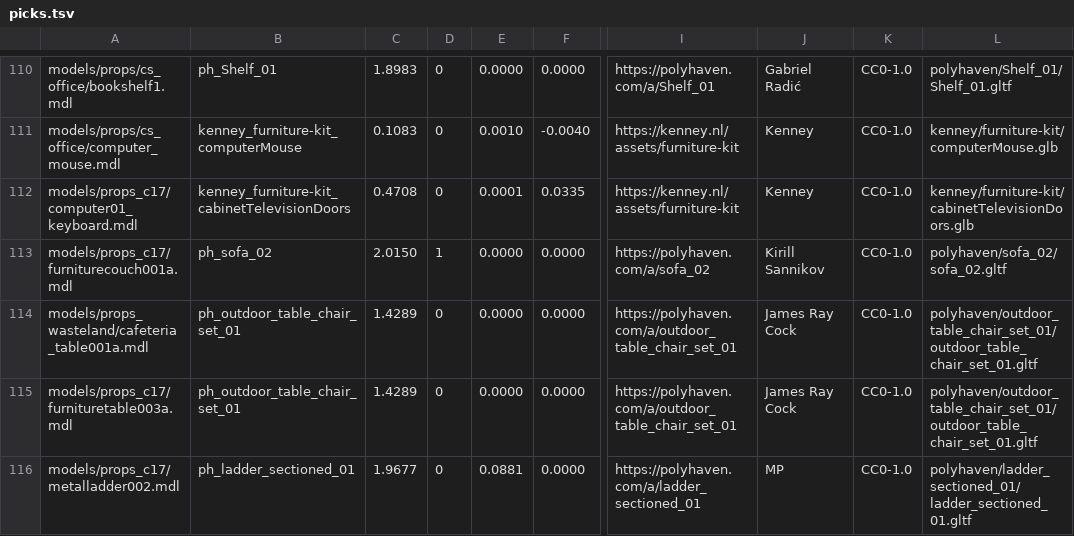
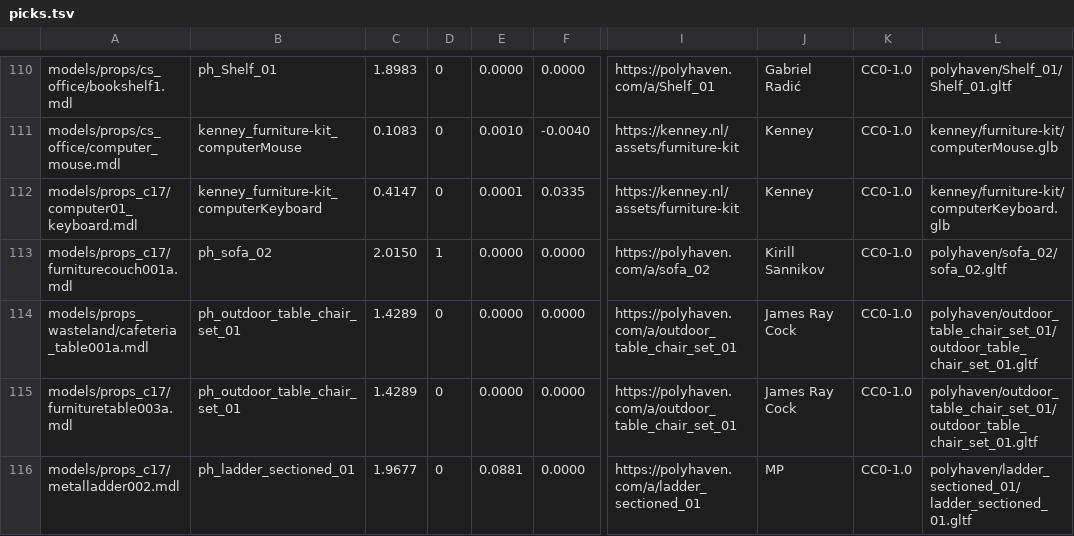
Before and after one commit to modcommunity/dot-map, a TSV file: tools/bsp/rules/models/picks.tsv, drawn as a sheet; only a part is shown, gaps mark what is left out; the diff covers the shown part only; the diff names each change by its address in the sheet, - before the commit and + after, or states it on an @@ line.

```diff
--- a/tools/bsp/rules/models/picks.tsv
+++ b/tools/bsp/rules/models/picks.tsv
-B112: kenney_furniture-kit_cabinetTelevisionDoors
+B112: kenney_furniture-kit_computerKeyboard
-C112: 0.4708
+C112: 0.4147
-L112: kenney/furniture-kit/cabinetTelevisionDoors.glb
+L112: kenney/furniture-kit/computerKeyboard.glb
```
Also changed, not shown: 184 edited cells elsewhere in this file, tools/bsp/rules/models/categories.tsv, 1 other file.
